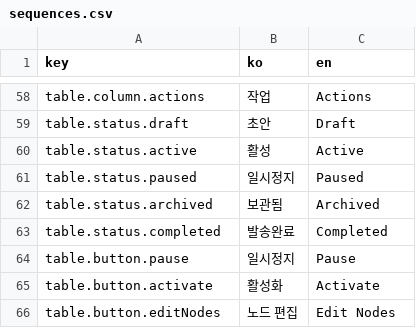
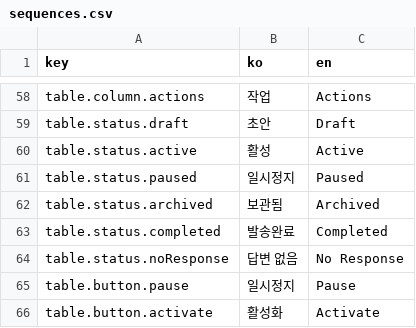
Before and after one commit to iyeaaa/loki-reference-skill, a CSV file: admin/locales/sequences.csv, drawn as a sheet; only a part is shown, gaps mark what is left out; the shorter side is filled out with more unchanged rows.

Commit message:
fix: add no response selection in condition setting for mail

```diff
--- a/admin/locales/sequences.csv
+++ b/admin/locales/sequences.csv
@@ -63,2 +63,3 @@ table.status.archived,보관됨,Archived
 table.status.completed,발송완료,Completed
+table.status.noResponse,답변 없음,No Response
 table.button.pause,일시정지,Pause
```
Also changed, not shown: 6 other files.
